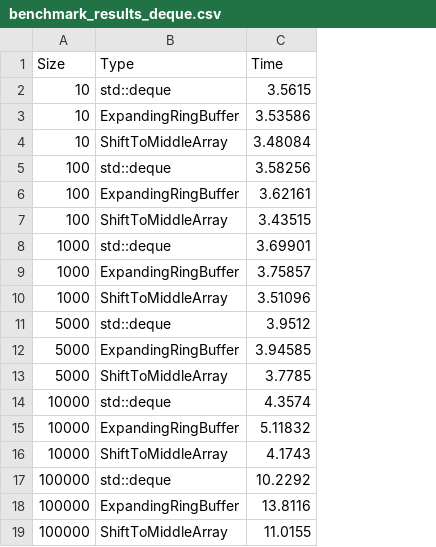
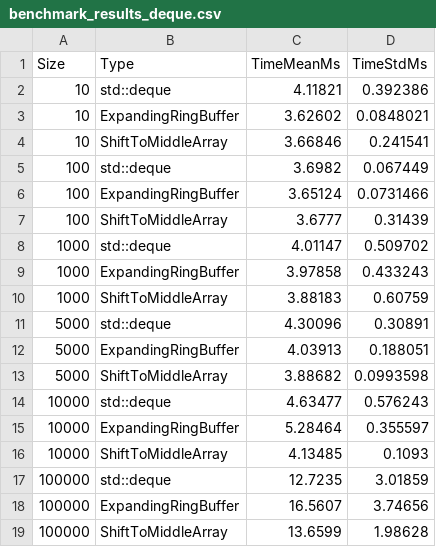
Before and after one commit to attilatorda/Shift-To-Middle_Array, a CSV file: benchmark_results_deque.csv, drawn as a sheet; removed rows and columns are numbered as before the commit, all else as after; the diff names each change by its address in the sheet, - before the commit and + after, or states it on an @@ line.

```diff
--- a/benchmark_results_deque.csv
+++ b/benchmark_results_deque.csv
-column C (Time), rows 2-19: 3.5615 | 3.53586 | 3.48084 | 3.58256 | 3.62161 | 3.43515 | 3.69901 | 3.75857 | 3.51096 | 3.9512 | 3.94585 | 3.7785 | 4.3574 | 5.11832 | 4.1743 | 10.2292 | 13.8116 | 11.0155
+column C (TimeMeanMs), rows 2-19: 4.11821 | 3.62602 | 3.66846 | 3.6982 | 3.65124 | 3.6777 | 4.01147 | 3.97858 | 3.88183 | 4.30096 | 4.03913 | 3.88682 | 4.63477 | 5.28464 | 4.13485 | 12.7235 | 16.5607 | 13.6599
+column D (TimeStdMs), rows 2-19: 0.392386 | 0.0848021 | 0.241541 | 0.067449 | 0.0731466 | 0.31439 | 0.509702 | 0.433243 | 0.60759 | 0.30891 | 0.188051 | 0.0993598 | 0.576243 | 0.355597 | 0.1093 | 3.01859 | 3.74656 | 1.98628
```
Also changed, not shown: benchmark_results_list.csv, benchmark_results_queue.csv, 11 other files.
